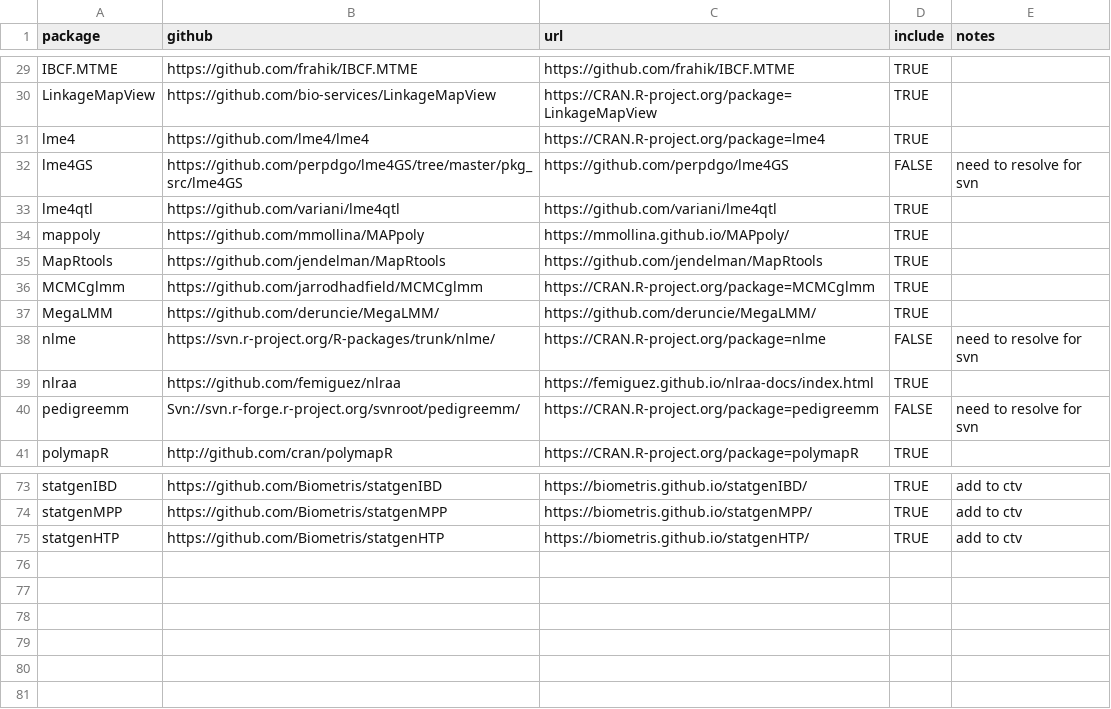
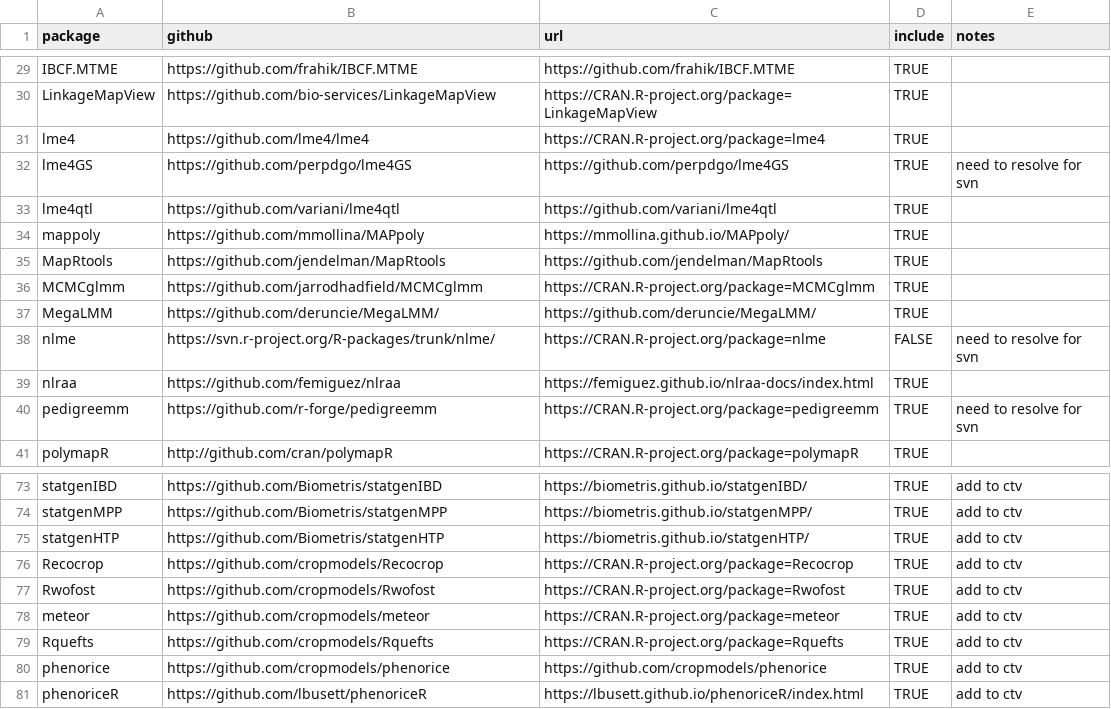
Before and after one commit to IdahoAgStats/universe, a CSV file: packages.csv, drawn as a sheet; only a part is shown, gaps mark what is left out.

Commit message:
crop modelling packages added

```diff
--- a/packages.csv
+++ b/packages.csv
@@ -31,3 +31,3 @@ LinkageMapView,https://github.com/bio-services/LinkageMapView,https://CRAN.R-pro
 lme4,https://github.com/lme4/lme4, https://CRAN.R-project.org/package=lme4,TRUE,
-lme4GS,https://github.com/perpdgo/lme4GS/tree/master/pkg_src/lme4GS, https://github.com/perpdgo/lme4GS,FALSE,need to resolve for svn
+lme4GS,https://github.com/perpdgo/lme4GS, https://github.com/perpdgo/lme4GS,TRUE,need to resolve for svn
 lme4qtl, https://github.com/variani/lme4qtl, https://github.com/variani/lme4qtl,TRUE,
@@ -39,3 +39,3 @@ nlme,https://svn.r-project.org/R-packages/trunk/nlme/, https://CRAN.R-project.or
 nlraa,https://github.com/femiguez/nlraa,https://femiguez.github.io/nlraa-docs/index.html,TRUE,
-pedigreemm,Svn://svn.r-forge.r-project.org/svnroot/pedigreemm/, https://CRAN.R-project.org/package=pedigreemm,FALSE,need to resolve for svn
+pedigreemm,https://github.com/r-forge/pedigreemm, https://CRAN.R-project.org/package=pedigreemm,TRUE,need to resolve for svn
 polymapR,http://github.com/cran/polymapR, https://CRAN.R-project.org/package=polymapR,TRUE,
@@ -75 +75,7 @@ statgenMPP,https://github.com/Biometris/statgenMPP,https://biometris.github.io/s
 statgenHTP,https://github.com/Biometris/statgenHTP,https://biometris.github.io/statgenHTP/,TRUE,add to ctv
+Recocrop,https://github.com/cropmodels/Recocrop,https://CRAN.R-project.org/package=Recocrop ,TRUE,add to ctv
+Rwofost,https://github.com/cropmodels/Rwofost,https://CRAN.R-project.org/package=Rwofost,TRUE,add to ctv
+meteor,https://github.com/cropmodels/meteor,https://CRAN.R-project.org/package=meteor,TRUE,add to ctv
+Rquefts, https://github.com/cropmodels/Rquefts,https://CRAN.R-project.org/package=Rquefts,TRUE,add to ctv
+phenorice,https://github.com/cropmodels/phenorice,https://github.com/cropmodels/phenorice,TRUE,add to ctv
+phenoriceR,https://github.com/lbusett/phenoriceR,https://lbusett.github.io/phenoriceR/index.html,TRUE,add to ctv
```
Also changed, not shown: 1 other file.
